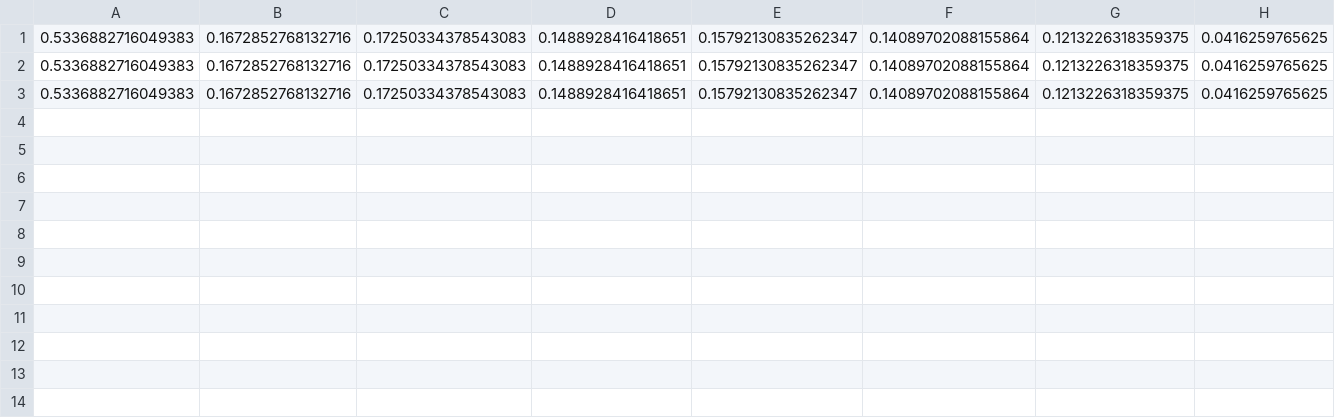
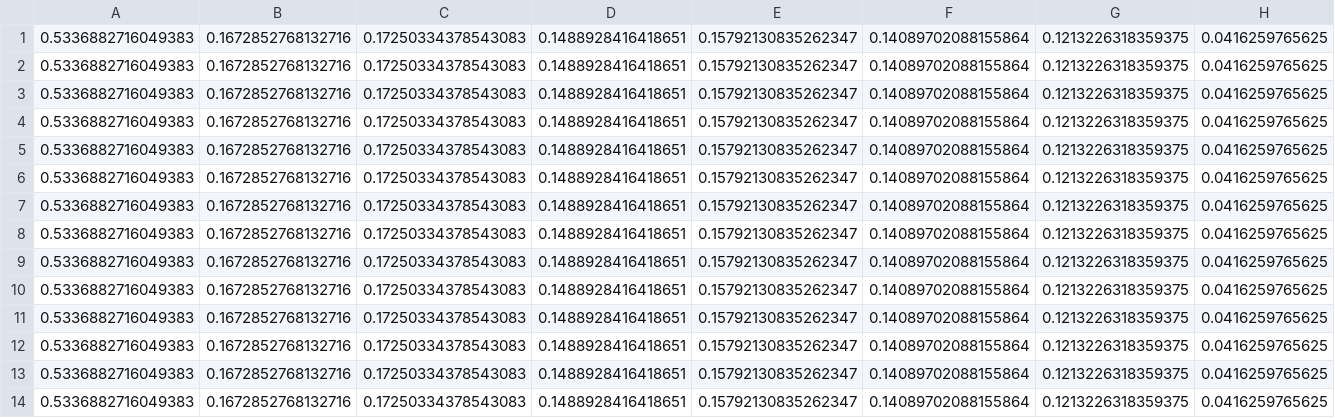
Before and after one commit to ChWol/BachelorThesis, a CSV file: Training_pytorch/input_activity.csv, drawn as a sheet.

```diff
--- a/Training_pytorch/input_activity.csv
+++ b/Training_pytorch/input_activity.csv
@@ -3 +3,12 @@
 0.5336882716049383,0.1672852768132716,0.17250334378543083,0.1488928416418651,0.15792130835262347,0.14089702088155864,0.1213226318359375,0.0416259765625
+0.5336882716049383,0.1672852768132716,0.17250334378543083,0.1488928416418651,0.15792130835262347,0.14089702088155864,0.1213226318359375,0.0416259765625
+0.5336882716049383,0.1672852768132716,0.17250334378543083,0.1488928416418651,0.15792130835262347,0.14089702088155864,0.1213226318359375,0.0416259765625
+0.5336882716049383,0.1672852768132716,0.17250334378543083,0.1488928416418651,0.15792130835262347,0.14089702088155864,0.1213226318359375,0.0416259765625
+0.5336882716049383,0.1672852768132716,0.17250334378543083,0.1488928416418651,0.15792130835262347,0.14089702088155864,0.1213226318359375,0.0416259765625
+0.5336882716049383,0.1672852768132716,0.17250334378543083,0.1488928416418651,0.15792130835262347,0.14089702088155864,0.1213226318359375,0.0416259765625
+0.5336882716049383,0.1672852768132716,0.17250334378543083,0.1488928416418651,0.15792130835262347,0.14089702088155864,0.1213226318359375,0.0416259765625
+0.5336882716049383,0.1672852768132716,0.17250334378543083,0.1488928416418651,0.15792130835262347,0.14089702088155864,0.1213226318359375,0.0416259765625
+0.5336882716049383,0.1672852768132716,0.17250334378543083,0.1488928416418651,0.15792130835262347,0.14089702088155864,0.1213226318359375,0.0416259765625
+0.5336882716049383,0.1672852768132716,0.17250334378543083,0.1488928416418651,0.15792130835262347,0.14089702088155864,0.1213226318359375,0.0416259765625
+0.5336882716049383,0.1672852768132716,0.17250334378543083,0.1488928416418651,0.15792130835262347,0.14089702088155864,0.1213226318359375,0.0416259765625
+0.5336882716049383,0.1672852768132716,0.17250334378543083,0.1488928416418651,0.15792130835262347,0.14089702088155864,0.1213226318359375,0.0416259765625
```
Also changed, not shown: Training_pytorch/PythonWrapper_Output.csv, Training_pytorch/delta_dist.csv, 19 other files.
